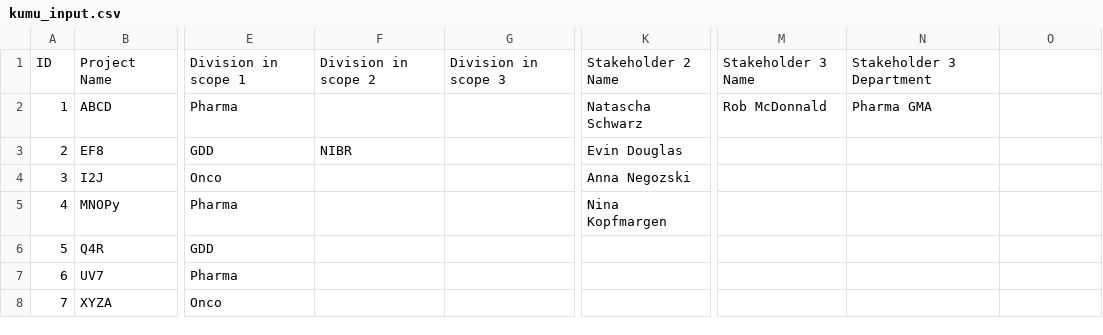
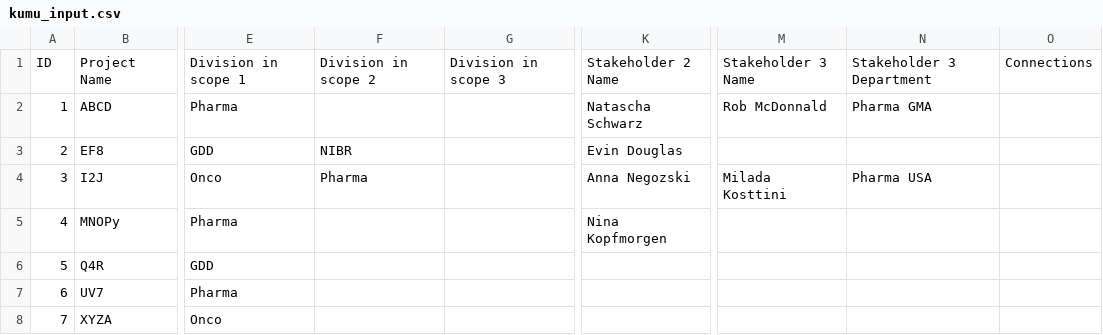
Before and after one commit to maralexv/kumu, a CSV file: kumu_input.csv, drawn as a sheet; only a part is shown, gaps mark what is left out; the diff names each change by its address in the sheet, - before the commit and + after, or states it on an @@ line.

Commit message:
updated inbox.php to record connections correctly

```diff
--- a/kumu_input.csv
+++ b/kumu_input.csv
-O1: (empty)
+O1: Connections
-F4: (empty)
+F4: Pharma
-M4: (empty)
+M4: Milada Kosttini
-N4: (empty)
+N4: Pharma USA
-K5: Nina Kopfmargen
+K5: Nina Kopfmorgen
```
Also changed, not shown: 3 other files.
